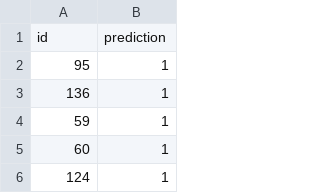
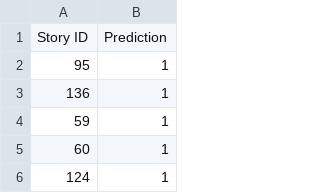
Before and after one commit to Hariswar8018/hariswarsamasi_KDSH_2026, a CSV file: result.csv, drawn as a sheet; only a part is shown; removed rows and columns are numbered as before the commit, all else as after; the diff names each change by its address in the sheet, - before the commit and + after, or states it on an @@ line.

Commit message:
Rename columns in result.csv

```diff
--- a/result.csv
+++ b/result.csv
-row 1: id | prediction
+row 1: Story ID | Prediction
```
